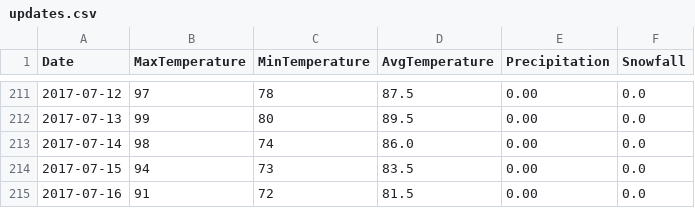
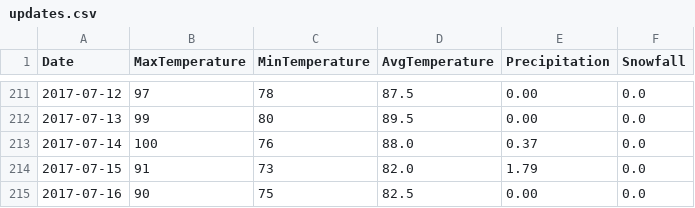
Before and after one commit to verumsolum/orf_weather, a CSV file: orfwx/data-raw/updates.csv, drawn as a sheet; only a part is shown, gaps mark what is left out.

Commit message:
Correct Friday through Sunday observations
(Initial update used Richmond’s weather instead of Norfolk’s)

```diff
--- a/orfwx/data-raw/updates.csv
+++ b/orfwx/data-raw/updates.csv
@@ -212,4 +212,4 @@ Date, MaxTemperature, MinTemperature, AvgTemperature, Precipitation, Snowfall
 2017-07-13, 99, 80, 89.5, 0.00, 0.0
-2017-07-14, 98, 74, 86.0, 0.00, 0.0
-2017-07-15, 94, 73, 83.5, 0.00, 0.0
-2017-07-16, 91, 72, 81.5, 0.00, 0.0
+2017-07-14, 100, 76, 88.0, 0.37, 0.0
+2017-07-15, 91, 73, 82.0, 1.79, 0.0
+2017-07-16, 90, 75, 82.5, 0.00, 0.0
```
